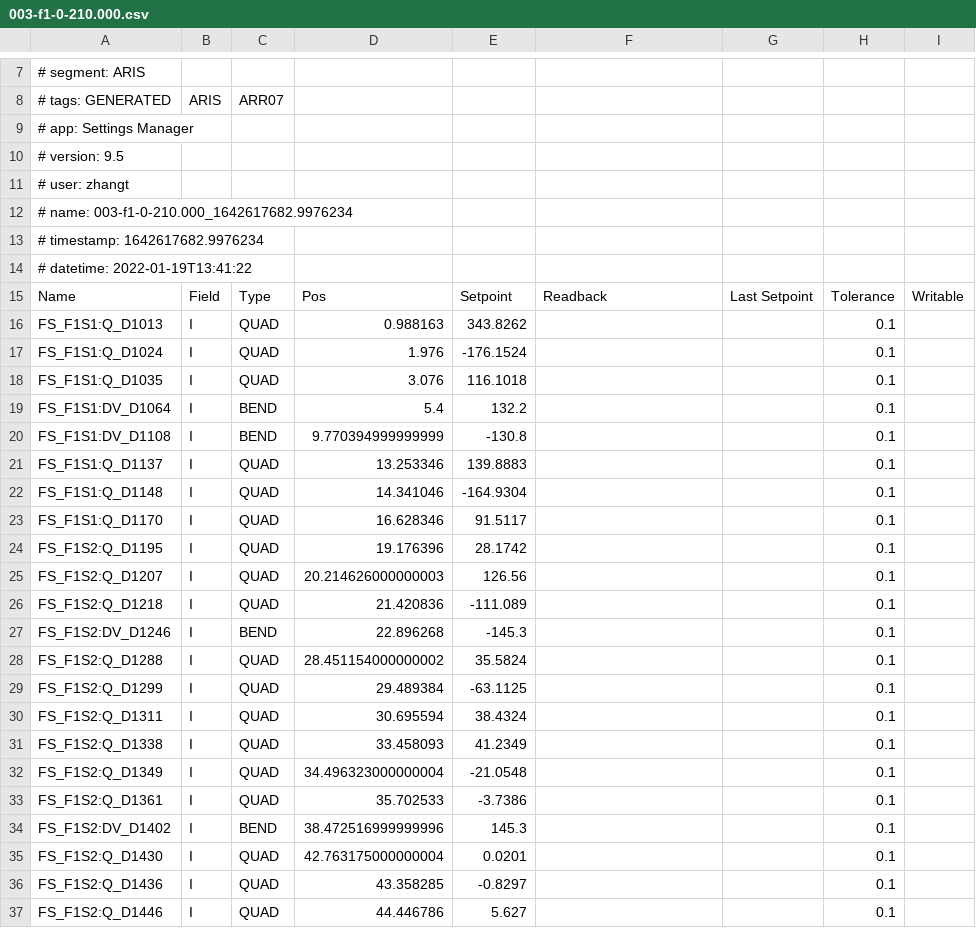
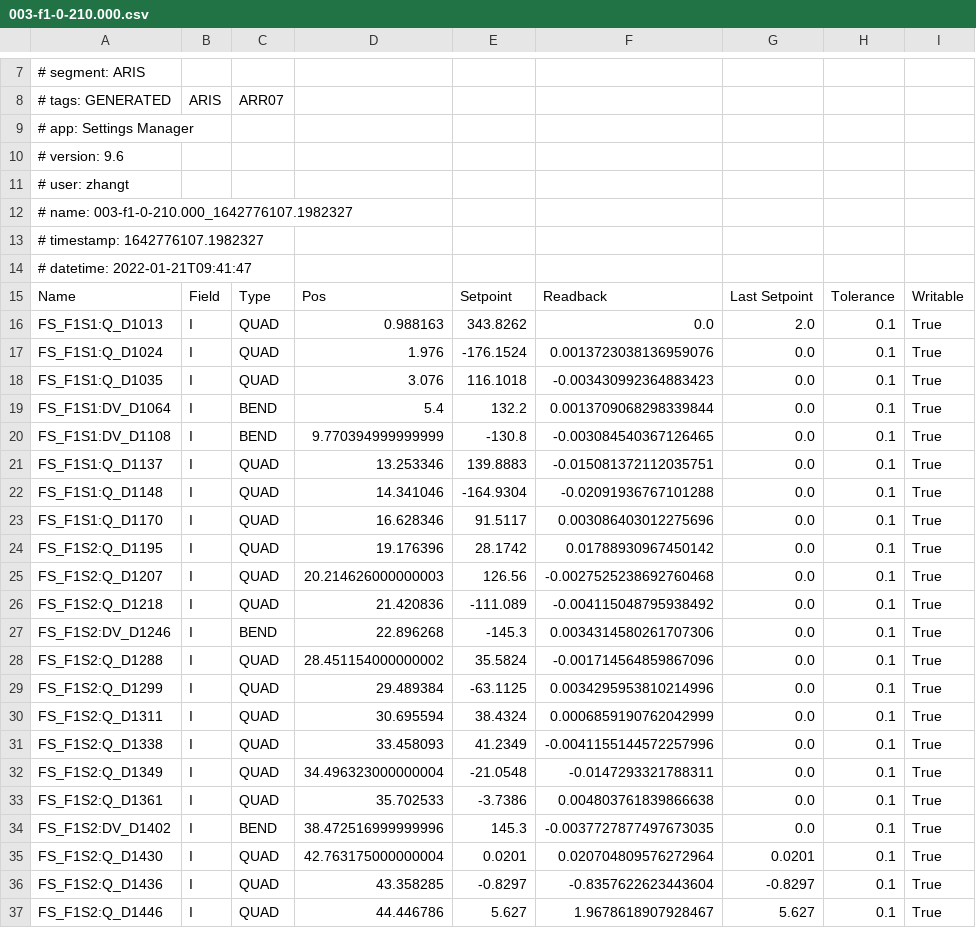
Before and after one commit to phantasy-project/phantasy-apps, a CSV file: phantasy_apps/settings_manager/contrib/ARR07_20220119/003-f1-0-210.000.csv, drawn as a sheet; only a part is shown, gaps mark what is left out; the diff covers the shown part only.

Commit message:
MNT: Update generated settings file.

```diff
--- a/phantasy_apps/settings_manager/contrib/ARR07_20220119/003-f1-0-210.000.csv
+++ b/phantasy_apps/settings_manager/contrib/ARR07_20220119/003-f1-0-210.000.csv
@@ -9,29 +9,29 @@
 # app: Settings Manager
-# version: 9.5
+# version: 9.6
 # user: zhangt
-# name: 003-f1-0-210.000_1642617682.9976234
-# timestamp: 1642617682.9976234
-# datetime: 2022-01-19T13:41:22
+# name: 003-f1-0-210.000_1642776107.1982327
+# timestamp: 1642776107.1982327
+# datetime: 2022-01-21T09:41:47
 Name,Field,Type,Pos,Setpoint,Readback,Last Setpoint,Tolerance,Writable
-FS_F1S1:Q_D1013,I,QUAD,0.988163,343.8262,,,0.1,
-FS_F1S1:Q_D1024,I,QUAD,1.976,-176.1524,,,0.1,
-FS_F1S1:Q_D1035,I,QUAD,3.076,116.1018,,,0.1,
-FS_F1S1:DV_D1064,I,BEND,5.4,132.2,,,0.1,
-FS_F1S1:DV_D1108,I,BEND,9.770394999999999,-130.8,,,0.1,
-FS_F1S1:Q_D1137,I,QUAD,13.253346,139.8883,,,0.1,
-FS_F1S1:Q_D1148,I,QUAD,14.341046,-164.9304,,,0.1,
-FS_F1S1:Q_D1170,I,QUAD,16.628346,91.5117,,,0.1,
-FS_F1S2:Q_D1195,I,QUAD,19.176396,28.1742,,,0.1,
-FS_F1S2:Q_D1207,I,QUAD,20.214626000000003,126.56,,,0.1,
-FS_F1S2:Q_D1218,I,QUAD,21.420836,-111.089,,,0.1,
-FS_F1S2:DV_D1246,I,BEND,22.896268,-145.3,,,0.1,
-FS_F1S2:Q_D1288,I,QUAD,28.451154000000002,35.5824,,,0.1,
-FS_F1S2:Q_D1299,I,QUAD,29.489384,-63.1125,,,0.1,
-FS_F1S2:Q_D1311,I,QUAD,30.695594,38.4324,,,0.1,
-FS_F1S2:Q_D1338,I,QUAD,33.458093,41.2349,,,0.1,
-FS_F1S2:Q_D1349,I,QUAD,34.496323000000004,-21.0548,,,0.1,
-FS_F1S2:Q_D1361,I,QUAD,35.702533,-3.7386,,,0.1,
-FS_F1S2:DV_D1402,I,BEND,38.472516999999996,145.3,,,0.1,
-FS_F1S2:Q_D1430,I,QUAD,42.763175000000004,0.0201,,,0.1,
-FS_F1S2:Q_D1436,I,QUAD,43.358285,-0.8297,,,0.1,
-FS_F1S2:Q_D1446,I,QUAD,44.446786,5.627,,,0.1,
+FS_F1S1:Q_D1013,I,QUAD,0.988163,343.8262,0.0,2.0,0.1,True
+FS_F1S1:Q_D1024,I,QUAD,1.976,-176.1524,0.0013723038136959076,0.0,0.1,True
+FS_F1S1:Q_D1035,I,QUAD,3.076,116.1018,-0.003430992364883423,0.0,0.1,True
+FS_F1S1:DV_D1064,I,BEND,5.4,132.2,0.0013709068298339844,0.0,0.1,True
+FS_F1S1:DV_D1108,I,BEND,9.770394999999999,-130.8,-0.003084540367126465,0.0,0.1,True
+FS_F1S1:Q_D1137,I,QUAD,13.253346,139.8883,-0.015081372112035751,0.0,0.1,True
+FS_F1S1:Q_D1148,I,QUAD,14.341046,-164.9304,-0.02091936767101288,0.0,0.1,True
+FS_F1S1:Q_D1170,I,QUAD,16.628346,91.5117,0.003086403012275696,0.0,0.1,True
+FS_F1S2:Q_D1195,I,QUAD,19.176396,28.1742,0.01788930967450142,0.0,0.1,True
+FS_F1S2:Q_D1207,I,QUAD,20.214626000000003,126.56,-0.0027525238692760468,0.0,0.1,True
+FS_F1S2:Q_D1218,I,QUAD,21.420836,-111.089,-0.004115048795938492,0.0,0.1,True
+FS_F1S2:DV_D1246,I,BEND,22.896268,-145.3,0.0034314580261707306,0.0,0.1,True
+FS_F1S2:Q_D1288,I,QUAD,28.451154000000002,35.5824,-0.001714564859867096,0.0,0.1,True
+FS_F1S2:Q_D1299,I,QUAD,29.489384,-63.1125,0.0034295953810214996,0.0,0.1,True
+FS_F1S2:Q_D1311,I,QUAD,30.695594,38.4324,0.0006859190762042999,0.0,0.1,True
+FS_F1S2:Q_D1338,I,QUAD,33.458093,41.2349,-0.0041155144572257996,0.0,0.1,True
+FS_F1S2:Q_D1349,I,QUAD,34.496323000000004,-21.0548,-0.0147293321788311,0.0,0.1,True
+FS_F1S2:Q_D1361,I,QUAD,35.702533,-3.7386,0.004803761839866638,0.0,0.1,True
+FS_F1S2:DV_D1402,I,BEND,38.472516999999996,145.3,-0.0037727877497673035,0.0,0.1,True
+FS_F1S2:Q_D1430,I,QUAD,42.763175000000004,0.0201,0.020704809576272964,0.0201,0.1,True
+FS_F1S2:Q_D1436,I,QUAD,43.358285,-0.8297,-0.8357622623443604,-0.8297,0.1,True
+FS_F1S2:Q_D1446,I,QUAD,44.446786,5.627,1.9678618907928467,5.627,0.1,True
```
Also changed, not shown: 117 edited cells elsewhere in this file, 1 other file.
